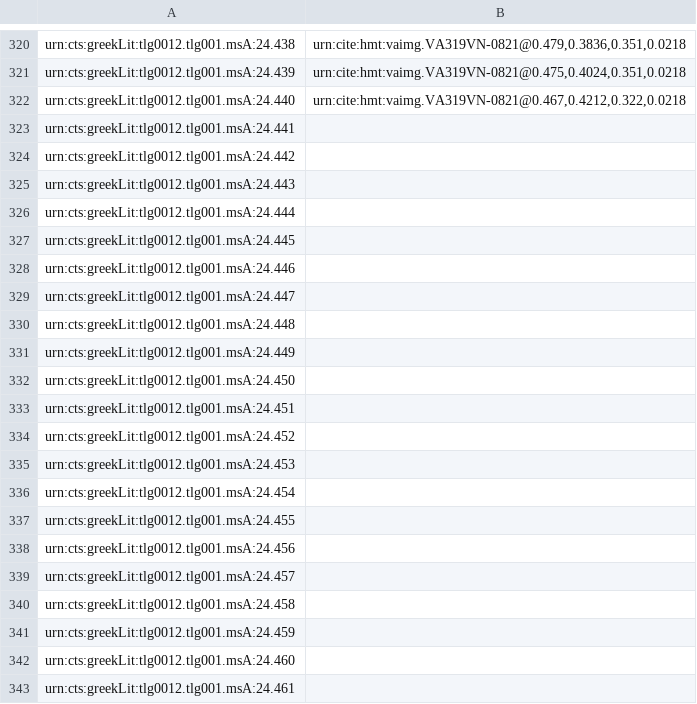
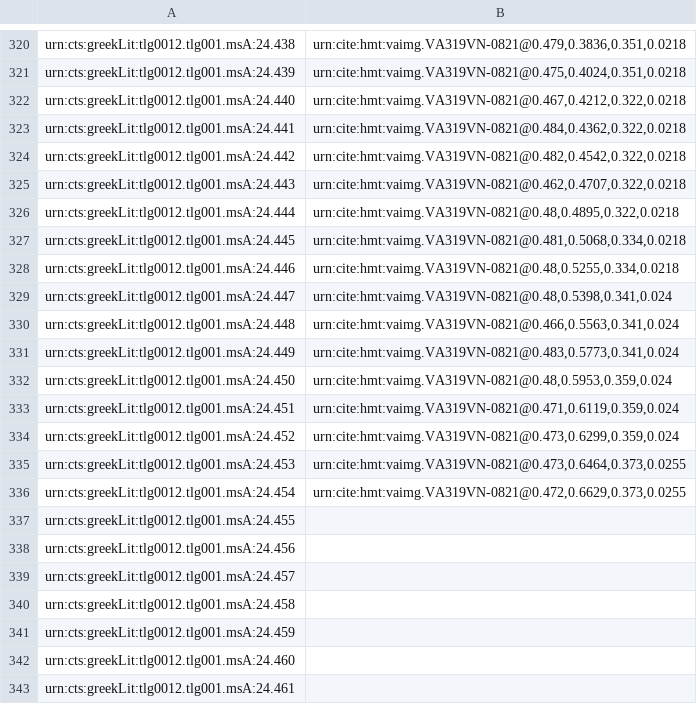
Before and after one commit to hmteditors/il24-all, a CSV file: indices/venA-textToImage-Iliad.csv, drawn as a sheet; only a part is shown, gaps mark what is left out.

Commit message:
Update venA-textToImage-Iliad.csv

```diff
--- a/indices/venA-textToImage-Iliad.csv
+++ b/indices/venA-textToImage-Iliad.csv
@@ -322,16 +322,16 @@ urn:cts:greekLit:tlg0012.tlg001.msA:24.439,"urn:cite:hmt:vaimg.VA319VN-0821@0.47
 urn:cts:greekLit:tlg0012.tlg001.msA:24.440,"urn:cite:hmt:vaimg.VA319VN-0821@0.467,0.4212,0.322,0.0218"
-urn:cts:greekLit:tlg0012.tlg001.msA:24.441,""
-urn:cts:greekLit:tlg0012.tlg001.msA:24.442,""
-urn:cts:greekLit:tlg0012.tlg001.msA:24.443,""
-urn:cts:greekLit:tlg0012.tlg001.msA:24.444,""
-urn:cts:greekLit:tlg0012.tlg001.msA:24.445,""
-urn:cts:greekLit:tlg0012.tlg001.msA:24.446,""
-urn:cts:greekLit:tlg0012.tlg001.msA:24.447,""
-urn:cts:greekLit:tlg0012.tlg001.msA:24.448,""
-urn:cts:greekLit:tlg0012.tlg001.msA:24.449,""
-urn:cts:greekLit:tlg0012.tlg001.msA:24.450,""
-urn:cts:greekLit:tlg0012.tlg001.msA:24.451,""
-urn:cts:greekLit:tlg0012.tlg001.msA:24.452,""
-urn:cts:greekLit:tlg0012.tlg001.msA:24.453,""
-urn:cts:greekLit:tlg0012.tlg001.msA:24.454,""
+urn:cts:greekLit:tlg0012.tlg001.msA:24.441,"urn:cite:hmt:vaimg.VA319VN-0821@0.484,0.4362,0.322,0.0218"
+urn:cts:greekLit:tlg0012.tlg001.msA:24.442,"urn:cite:hmt:vaimg.VA319VN-0821@0.482,0.4542,0.322,0.0218"
+urn:cts:greekLit:tlg0012.tlg001.msA:24.443,"urn:cite:hmt:vaimg.VA319VN-0821@0.462,0.4707,0.322,0.0218"
+urn:cts:greekLit:tlg0012.tlg001.msA:24.444,"urn:cite:hmt:vaimg.VA319VN-0821@0.48,0.4895,0.322,0.0218"
+urn:cts:greekLit:tlg0012.tlg001.msA:24.445,"urn:cite:hmt:vaimg.VA319VN-0821@0.481,0.5068,0.334,0.0218"
+urn:cts:greekLit:tlg0012.tlg001.msA:24.446,"urn:cite:hmt:vaimg.VA319VN-0821@0.48,0.5255,0.334,0.0218"
+urn:cts:greekLit:tlg0012.tlg001.msA:24.447,"urn:cite:hmt:vaimg.VA319VN-0821@0.48,0.5398,0.341,0.024"
+urn:cts:greekLit:tlg0012.tlg001.msA:24.448,"urn:cite:hmt:vaimg.VA319VN-0821@0.466,0.5563,0.341,0.024"
+urn:cts:greekLit:tlg0012.tlg001.msA:24.449,"urn:cite:hmt:vaimg.VA319VN-0821@0.483,0.5773,0.341,0.024"
+urn:cts:greekLit:tlg0012.tlg001.msA:24.450,"urn:cite:hmt:vaimg.VA319VN-0821@0.48,0.5953,0.359,0.024"
+urn:cts:greekLit:tlg0012.tlg001.msA:24.451,"urn:cite:hmt:vaimg.VA319VN-0821@0.471,0.6119,0.359,0.024"
+urn:cts:greekLit:tlg0012.tlg001.msA:24.452,"urn:cite:hmt:vaimg.VA319VN-0821@0.473,0.6299,0.359,0.024"
+urn:cts:greekLit:tlg0012.tlg001.msA:24.453,"urn:cite:hmt:vaimg.VA319VN-0821@0.473,0.6464,0.373,0.0255"
+urn:cts:greekLit:tlg0012.tlg001.msA:24.454,"urn:cite:hmt:vaimg.VA319VN-0821@0.472,0.6629,0.373,0.0255"
 urn:cts:greekLit:tlg0012.tlg001.msA:24.455,""
```
